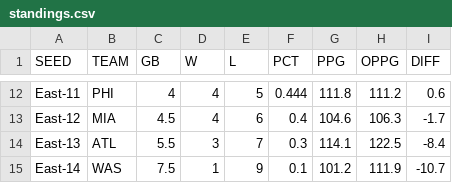
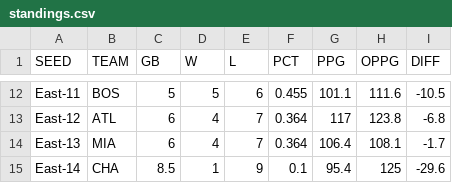
Before and after one commit to bshk93/nothing-but-stats, a CSV file: files/standings.csv, drawn as a sheet; only a part is shown, gaps mark what is left out; the diff covers the shown part only; the diff names each change by its address in the sheet, - before the commit and + after, or states it on an @@ line.

```diff
--- a/files/standings.csv
+++ b/files/standings.csv
-B12 (TEAM): PHI
+B12 (TEAM): BOS
-C12 (GB): 4
+C12 (GB): 5
-D12 (W): 4
+D12 (W): 5
-E12 (L): 5
+E12 (L): 6
-F12 (PCT): 0.444
+F12 (PCT): 0.455
-G12 (PPG): 111.8
+G12 (PPG): 101.1
-H12 (OPPG): 111.2
+H12 (OPPG): 111.6
-I12 (DIFF): 0.6
+I12 (DIFF): -10.5
-B13 (TEAM): MIA
+B13 (TEAM): ATL
-C13 (GB): 4.5
+C13 (GB): 6
-E13 (L): 6
+E13 (L): 7
-F13 (PCT): 0.4
+F13 (PCT): 0.364
-G13 (PPG): 104.6
+G13 (PPG): 117
-H13 (OPPG): 106.3
+H13 (OPPG): 123.8
-I13 (DIFF): -1.7
+I13 (DIFF): -6.8
-B14 (TEAM): ATL
+B14 (TEAM): MIA
-C14 (GB): 5.5
+C14 (GB): 6
-D14 (W): 3
+D14 (W): 4
-F14 (PCT): 0.3
+F14 (PCT): 0.364
-G14 (PPG): 114.1
+G14 (PPG): 106.4
-H14 (OPPG): 122.5
+H14 (OPPG): 108.1
-I14 (DIFF): -8.4
+I14 (DIFF): -1.7
-B15 (TEAM): WAS
+B15 (TEAM): CHA
-C15 (GB): 7.5
+C15 (GB): 8.5
-G15 (PPG): 101.2
+G15 (PPG): 95.4
-H15 (OPPG): 111.9
+H15 (OPPG): 125
-I15 (DIFF): -10.7
+I15 (DIFF): -29.6
```
Also changed, not shown: 162 edited cells elsewhere in this file, 9 other files.
